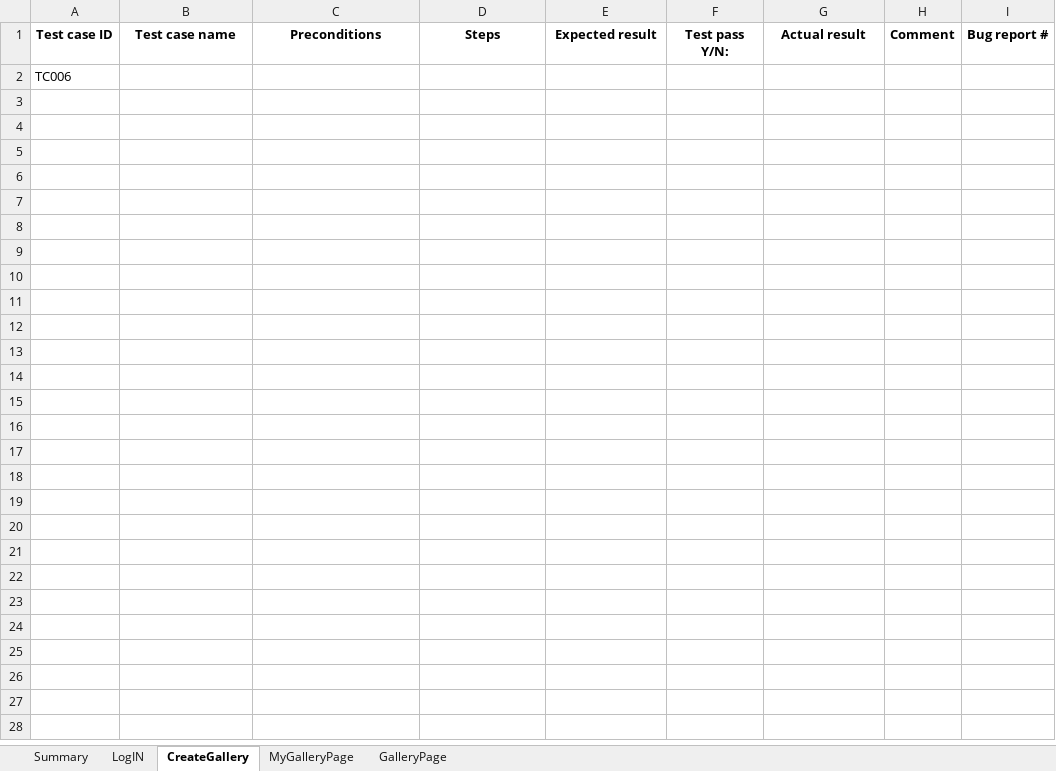
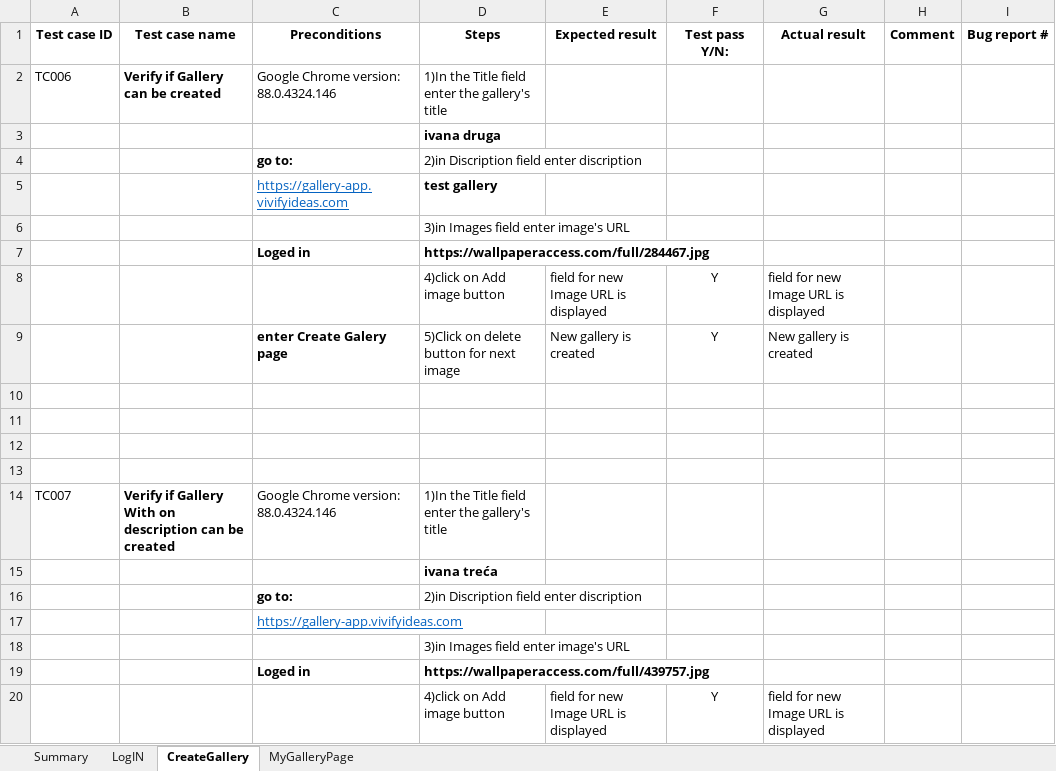
Before and after one commit to ivanapfafsovljanski/GalleryApp, an Excel workbook: data/GalleryAppTC.xlsx, sheet CreateGallery, drawn as a sheet; only a part is shown; values as stored, in another font and other column widths than the file's, no borders; addresses are those after the commit; the diff covers the shown part only; the diff names each change by its address in the sheet, - before the commit and + after, or states it on an @@ line.

Commit message:
create gallery tests

```diff
--- a/data/GalleryAppTC.xlsx (sheet CreateGallery)
+++ b/data/GalleryAppTC.xlsx (sheet CreateGallery)
-sheet tab: GalleryPage
+row 2: TC006 | Verify if Gallery can be created | Google Chrome version: 88.0.4324.146 | 1)In the Title field enter the gallery's title
+row 3:  |  |  | ivana druga
+row 4:  |  | go to: | 2)in Discription field enter discription
+row 5:  |  | https://gallery-app.vivifyideas.com | test gallery
+row 6:  |  |  | 3)in Images field enter image's URL
+row 7:  |  | Loged in | https://wallpaperaccess.com/full/284467.jpg
+row 8:  |  |  | 4)click on Add image button | field for new Image URL is displayed | Y | field for new Image URL is displayed
+row 9:  |  | enter Create Galery page | 5)Click on delete button for next image | New gallery is created | Y | New gallery is created
-A10 (Test case ID): TC006
+A10 (Test case ID): (empty)
+row 11: (empty)
+row 12: (empty)
+row 13: (empty)
+row 14: TC007 | Verify if Gallery With on description can be created | Google Chrome version: 88.0.4324.146 | 1)In the Title field enter the gallery's title
+row 15:  |  |  | ivana treća
+row 16:  |  | go to: | 2)in Discription field enter discription
+row 17:  |  | https://gallery-app.vivifyideas.com
+row 18:  |  |  | 3)in Images field enter image's URL
+row 19:  |  | Loged in | https://wallpaperaccess.com/full/439757.jpg
+row 20:  |  |  | 4)click on Add image button | field for new Image URL is displayed | Y | field for new Image URL is displayed
```
Also changed, not shown: 15 added rows elsewhere in this sheet, sheet Summary, 7 other files.
